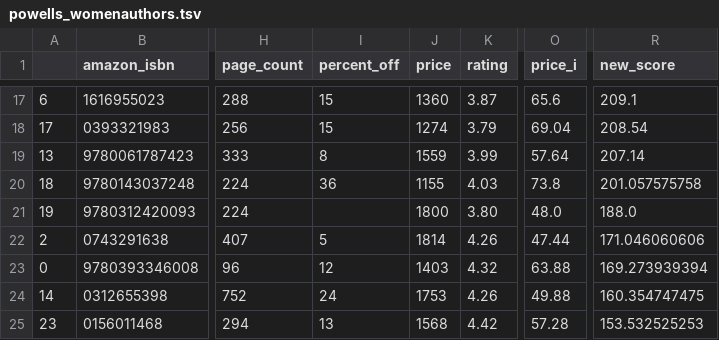
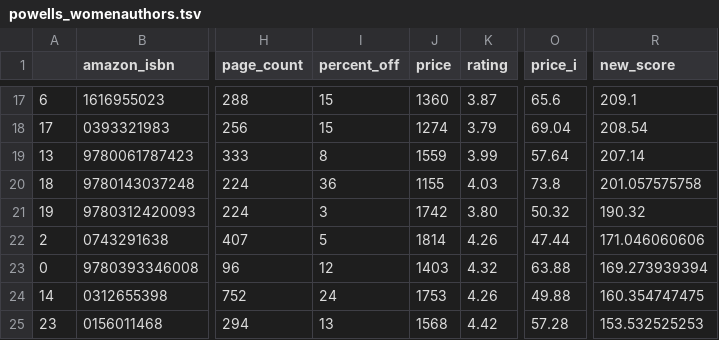
Before and after one commit to kcsluis/goodbooksgreatdeals, a TSV file: output/powells_womenauthors.tsv, drawn as a sheet; only a part is shown, gaps mark what is left out; the diff names each change by its address in the sheet, - before the commit and + after, or states it on an @@ line.

Commit message:
Travis build: 243

```diff
--- a/output/powells_womenauthors.tsv
+++ b/output/powells_womenauthors.tsv
-I21 (percent_off): (empty)
+I21 (percent_off): 3
-J21 (price): 1800
+J21 (price): 1742
-O21 (price_i): 48.0
+O21 (price_i): 50.32
-R21 (new_score): 188.0
+R21 (new_score): 190.32
```
